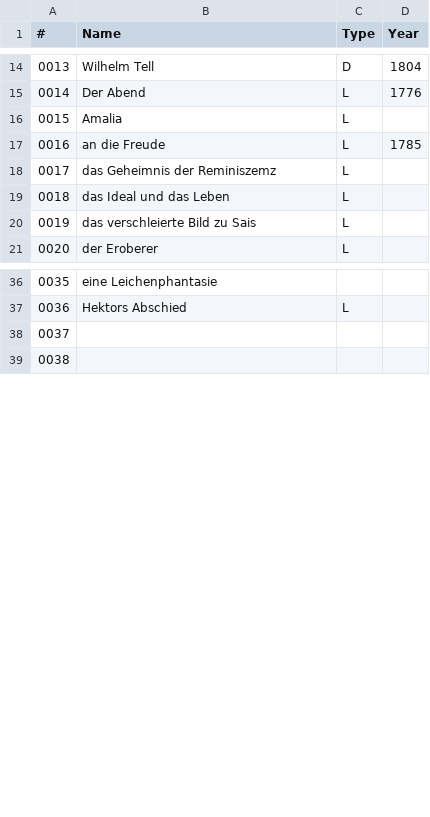
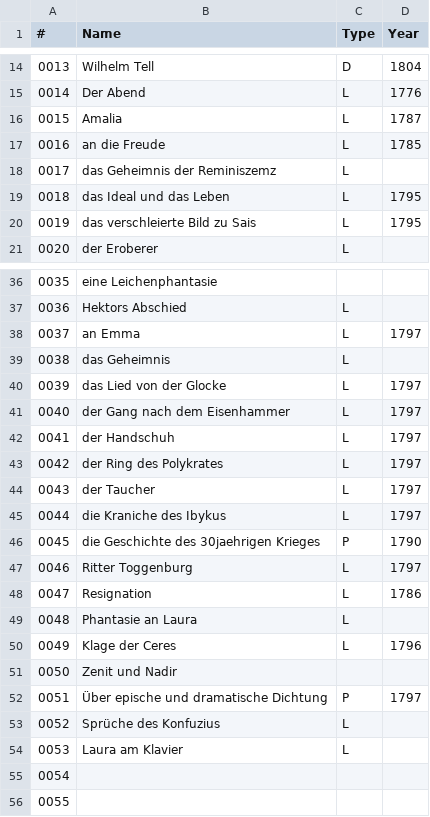
Before and after one commit to robinarthur/5pk, a CSV file: txt_edit/db/schiller.csv, drawn as a sheet; only a part is shown, gaps mark what is left out; addresses are those after the commit; the diff covers the shown part only; the diff names each change by its address in the sheet, - before the commit and + after, or states it on an @@ line.

```diff
--- a/txt_edit/db/schiller.csv
+++ b/txt_edit/db/schiller.csv
-D16 (Year): (empty)
+D16 (Year): 1787
-D19:D20 (Year): (empty)
+D19:D20 (Year): 1795
+row 38: 0037 | an Emma | L | 1797
+row 39: 0038 | das Geheimnis | L
+row 40: 0039 | das Lied von der Glocke | L | 1797
+row 41: 0040 | der Gang nach dem Eisenhammer | L | 1797
+row 42: 0041 | der Handschuh | L | 1797
+row 43: 0042 | der Ring des Polykrates | L | 1797
+row 44: 0043 | der Taucher | L | 1797
+row 45: 0044 | die Kraniche des Ibykus | L | 1797
+row 46: 0045 | die Geschichte des 30jaehrigen Krieges | P | 1790
+row 47: 0046 | Ritter Toggenburg | L | 1797
+row 48: 0047 | Resignation | L | 1786
+row 49: 0048 | Phantasie an Laura | L
+row 50: 0049 | Klage der Ceres | L | 1796
+row 51: 0050 | Zenit und Nadir
+row 52: 0051 | Über epische und dramatische Dichtung | P | 1797
+row 53: 0052 | Sprüche des Konfuzius | L
+row 54: 0053 | Laura am Klavier | L
@@ column A (#) renumbered between rows 55 and 60 @@
```
Also changed, not shown: 1 removed row elsewhere in this file, 18 other files.
